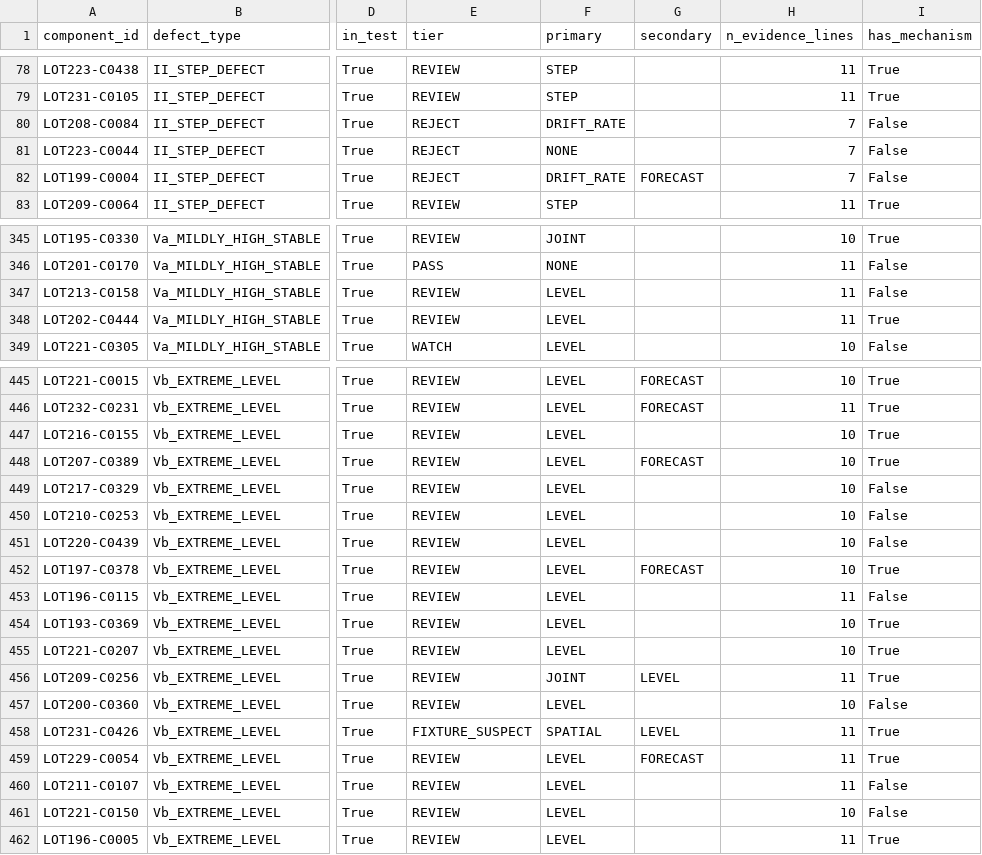
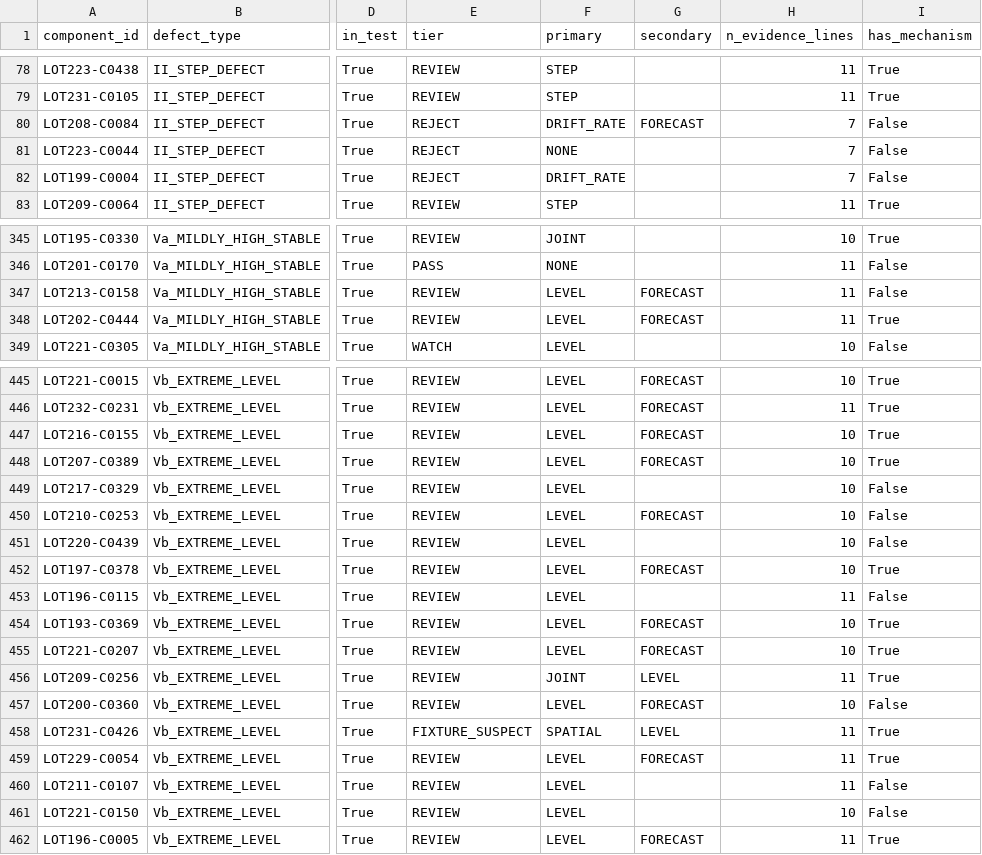
Before and after one commit to Mihir1107/Aabhas, a CSV file: results/explainability_parts.csv, drawn as a sheet; only a part is shown, gaps mark what is left out; the diff covers the shown part only; the diff names each change by its address in the sheet, - before the commit and + after, or states it on an @@ line.

```diff
--- a/results/explainability_parts.csv
+++ b/results/explainability_parts.csv
-G80 (secondary): (empty)
+G80 (secondary): FORECAST
-G82 (secondary): FORECAST
+G82 (secondary): (empty)
-G347:G348 (secondary): (empty)
+G347:G348 (secondary): FORECAST
-G447 (secondary): (empty)
+G447 (secondary): FORECAST
-G450 (secondary): (empty)
+G450 (secondary): FORECAST
-G454:G455 (secondary): (empty)
+G454:G455 (secondary): FORECAST
-G457 (secondary): (empty)
+G457 (secondary): FORECAST
-G462 (secondary): (empty)
+G462 (secondary): FORECAST
```
Also changed, not shown: 20 edited cells elsewhere in this file, results/conformal_significance.csv, results/conformal_sweep.csv, 39 other files.
